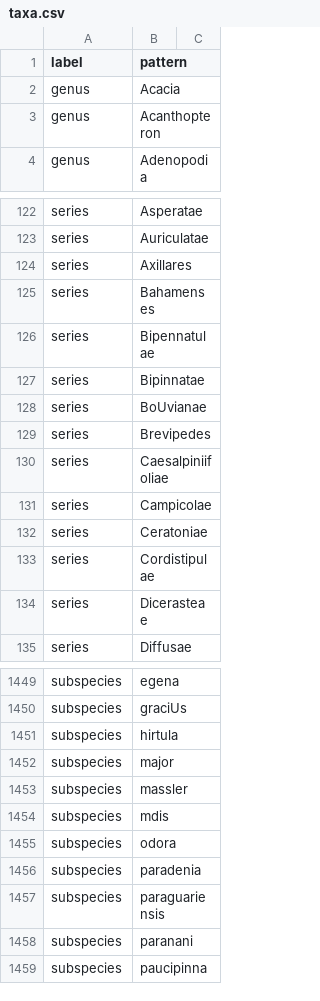
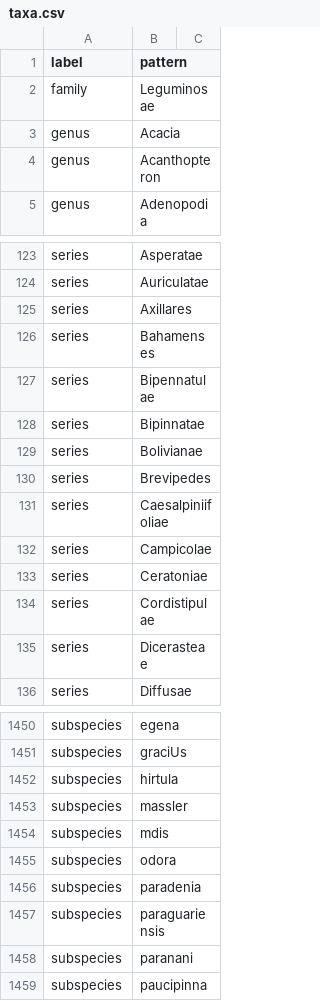
Before and after one commit to rafelafrance/traiter_mimosa, a CSV file: mimosa/vocabulary/taxa.csv, drawn as a sheet; only a part is shown, gaps mark what is left out.

Commit message:
Add more patterns for parsing taxa

```diff
--- a/mimosa/vocabulary/taxa.csv
+++ b/mimosa/vocabulary/taxa.csv
@@ -1,2 +1,3 @@
 label,pattern,
+family,Leguminosae,
 genus,Acacia,
@@ -127,3 +128,3 @@ series,Bipennatulae,
 series,Bipinnatae,
-series,BoUvianae,
+series,Bolivianae,
 series,Brevipedes,
@@ -1451,3 +1452,2 @@ subspecies,graciUs,
 subspecies,hirtula,
-subspecies,major,
 subspecies,massler,
```
Also changed, not shown: 15 other files.
